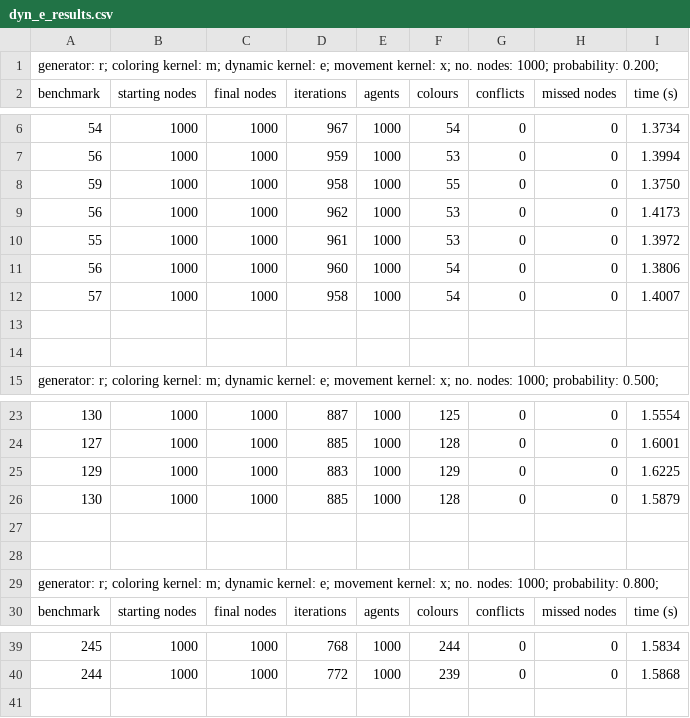
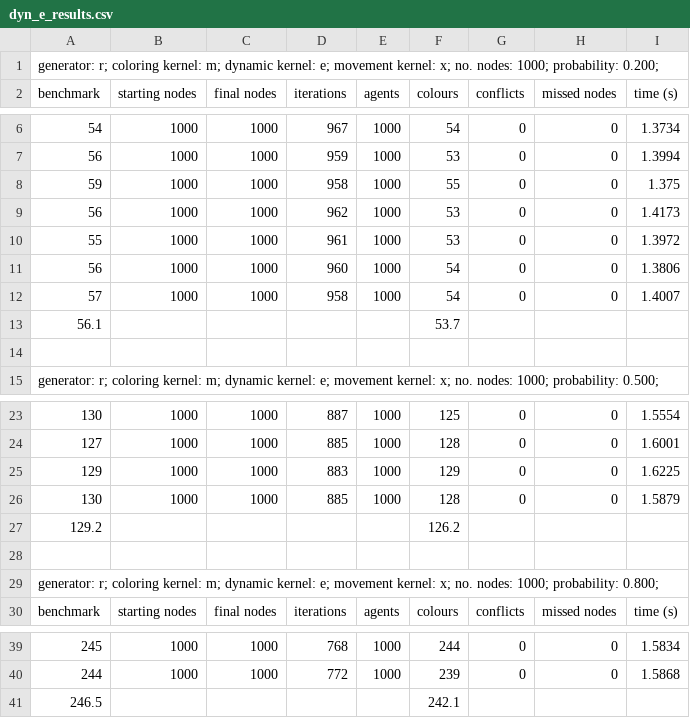
Before and after one commit to liamholland/fyp-code, a CSV file: res/dyn_e_results.csv, drawn as a sheet; only a part is shown, gaps mark what is left out; the diff names each change by its address in the sheet, - before the commit and + after, or states it on an @@ line.

```diff
--- a/res/dyn_e_results.csv
+++ b/res/dyn_e_results.csv
-I8 (time (s)): 1.3750
+I8 (time (s)): 1.375
-row 13: (empty)
+row 13: 56.1 |  |  |  |  | 53.7
-row 27: (empty)
+row 27: 129.2 |  |  |  |  | 126.2
+row 41: 246.5 |  |  |  |  | 242.1
```
Also changed, not shown: res/dyn_t_conflicts.csv, res/dyn_t_results.csv.
